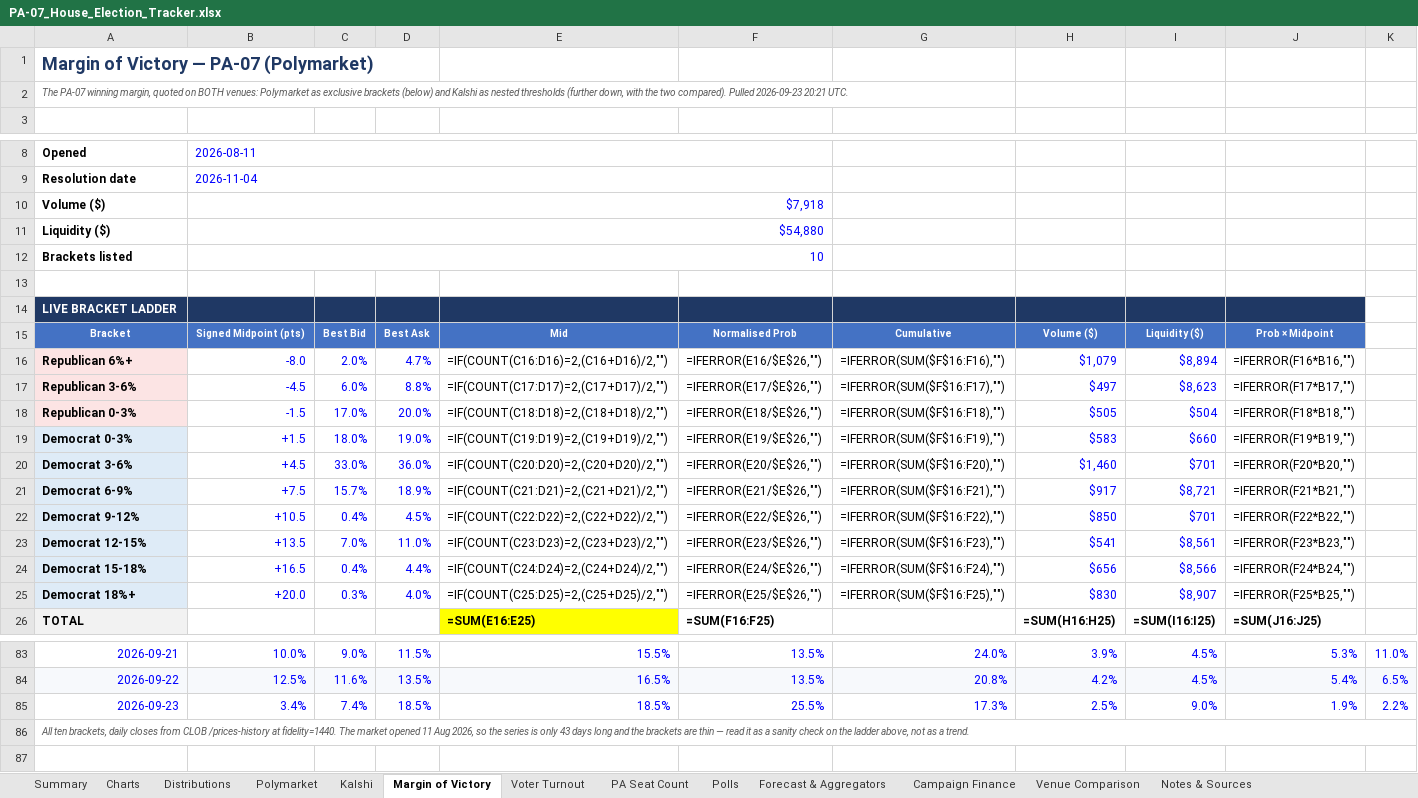
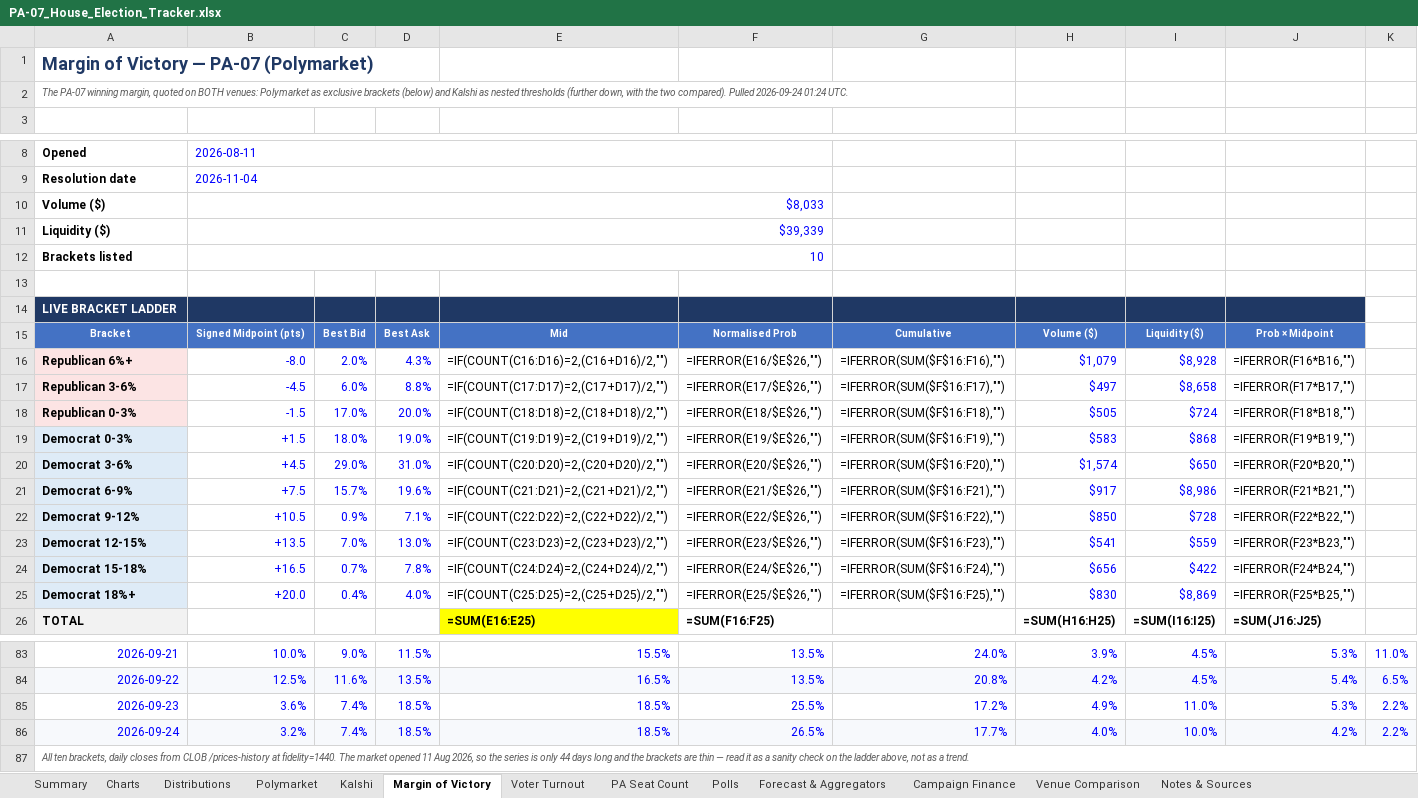
Before and after one commit to weinsteincharles27-del/pa07-tracker, an Excel workbook: site/PA-07_House_Election_Tracker.xlsx, sheet Margin of Victory, drawn as a sheet; only a part is shown, gaps mark what is left out; values as stored, in another font and other column widths than the file's, no borders; formulas without a stored value are shown as written; addresses are those after the commit; the diff names each change by its address in the sheet, - before the commit and + after, or states it on an @@ line.

```diff
--- a/site/PA-07_House_Election_Tracker.xlsx (sheet Margin of Victory)
+++ b/site/PA-07_House_Election_Tracker.xlsx (sheet Margin of Victory)
-A2: …compared). Pulled 2026-09-23 20:21 UTC.
+A2: …compared). Pulled 2026-09-24 01:24 UTC.
-B10: $7,918
+B10: $8,033
-B11: $54,880
+B11: $39,339
-D16: 4.7%
+D16: 4.3%
-I16: $8,894
+I16: $8,928
-I17: $8,623
+I17: $8,658
-I18: $504
+I18: $724
-I19: $660
+I19: $868
-C20: 33.0%
+C20: 29.0%
-D20: 36.0%
+D20: 31.0%
-H20: $1,460
+H20: $1,574
-I20: $701
+I20: $650
-D21: 18.9%
+D21: 19.6%
-I21: $8,721
+I21: $8,986
-C22: 0.4%
+C22: 0.9%
-D22: 4.5%
+D22: 7.1%
-I22: $701
+I22: $728
-D23: 11.0%
+D23: 13.0%
-I23: $8,561
+I23: $559
-C24: 0.4%
+C24: 0.7%
-D24: 4.4%
+D24: 7.8%
-I24: $8,566
+I24: $422
-C25: 0.3%
+C25: 0.4%
-I25: $8,907
+I25: $8,869
-B85: 3.4%
+B85: 3.6%
-G85: 17.3%
+G85: 17.2%
-H85: 2.5%
+H85: 4.9%
-I85: 9.0%
+I85: 11.0%
-J85: 1.9%
+J85: 5.3%
+row 86: 2026-09-24 | 3.2% | 7.4% | 18.5% | 18.5% | 26.5% | 17.7% | 4.0% | 10.0% | 4.2% | 2.2%
-A87: …is only 43 days long…
+A87: …is only 44 days long…
```
Also changed, not shown: sheet Venue Comparison, sheet Forecast & Aggregators, sheet Polymarket, sheet Kalshi, sheet Summary, sheet PA Seat Count, 6 more sheets, charts or pictures, 8 other files.
